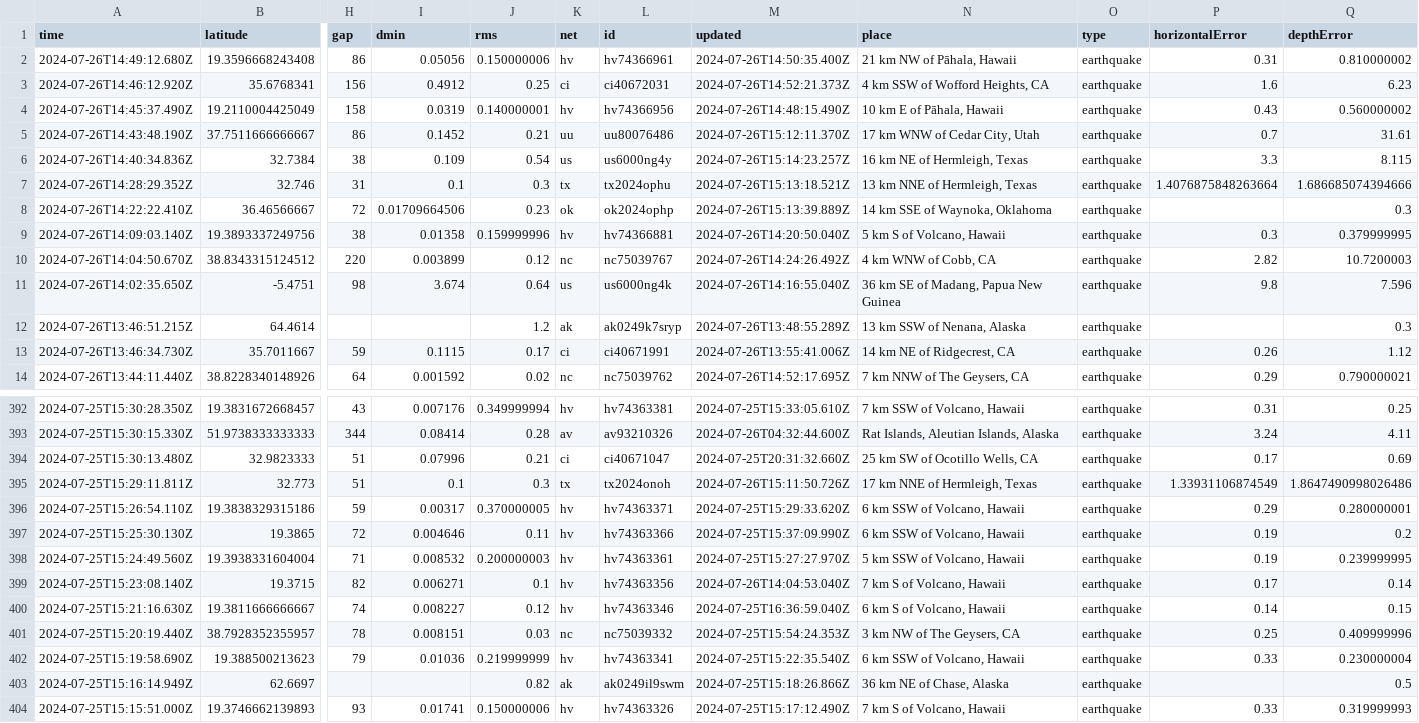
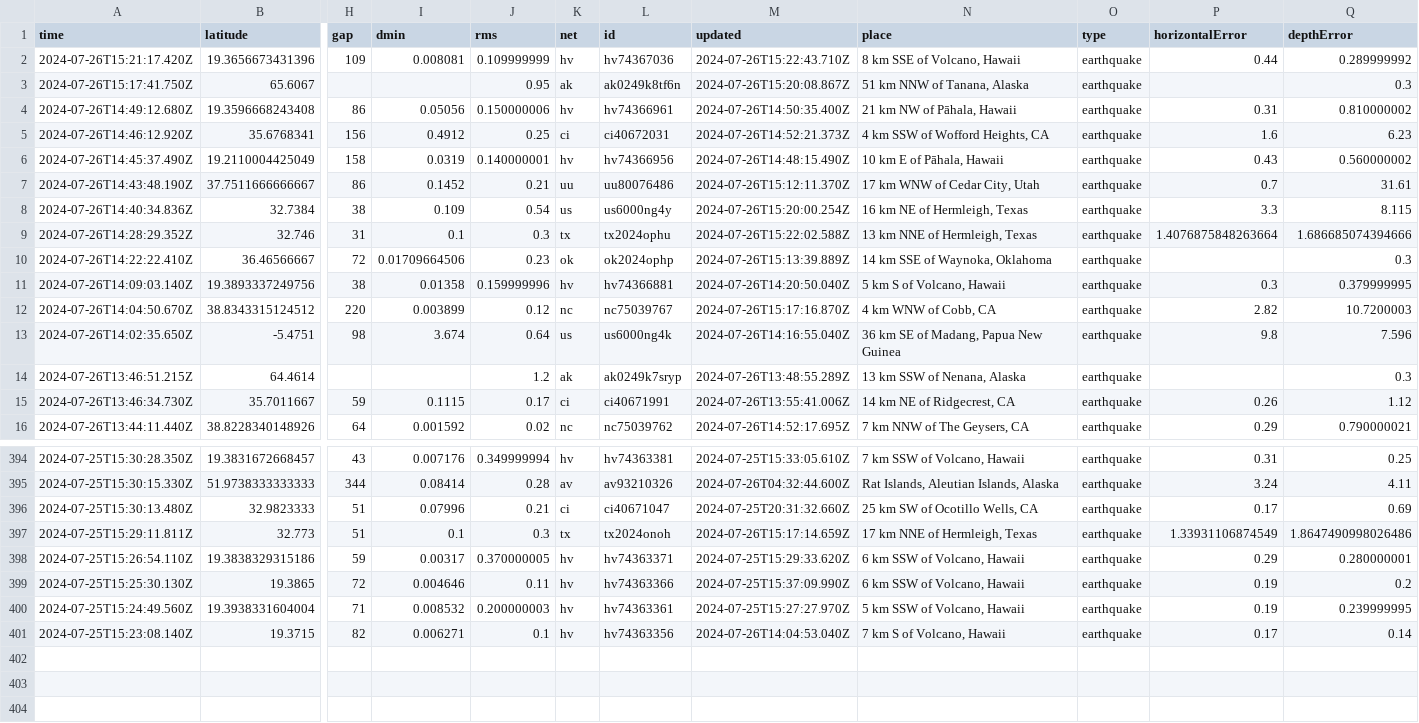
Before and after one commit to sabrinamochi/github-actions, a CSV file: usgs_current.csv, drawn as a sheet; only a part is shown, gaps mark what is left out; removed rows and columns are numbered as before the commit, all else as after; rows hold the shown columns only; the diff covers the shown part only; the diff names each change by its address in the sheet, - before the commit and + after, or states it on an @@ line.

```diff
--- a/usgs_current.csv
+++ b/usgs_current.csv
+row 2: 2024-07-26T15:21:17.420Z | 19.3656673431396 | 109 | 0.008081 | 0.109999999 | hv | hv74367036 | 2024-07-26T15:22:43.710Z | 8 km SSE of Volcano, Hawaii | earthquake | 0.44 | 0.289999992
+row 3: 2024-07-26T15:17:41.750Z | 65.6067 |  |  | 0.95 | ak | ak0249k8tf6n | 2024-07-26T15:20:08.867Z | 51 km NNW of Tanana, Alaska | earthquake |  | 0.3
-M8 (updated): 2024-07-26T15:14:23.257Z
+M8 (updated): 2024-07-26T15:20:00.254Z
-M9 (updated): 2024-07-26T15:13:18.521Z
+M9 (updated): 2024-07-26T15:22:02.588Z
-M12 (updated): 2024-07-26T14:24:26.492Z
+M12 (updated): 2024-07-26T15:17:16.870Z
-M397 (updated): 2024-07-26T15:11:50.726Z
+M397 (updated): 2024-07-26T15:17:14.659Z
-row 400: 2024-07-25T15:21:16.630Z | 19.3811666666667 | 74 | 0.008227 | 0.12 | hv | hv74363346 | 2024-07-25T16:36:59.040Z | 6 km S of Volcano, Hawaii | earthquake | 0.14 | 0.15
-row 401: 2024-07-25T15:20:19.440Z | 38.7928352355957 | 78 | 0.008151 | 0.03 | nc | nc75039332 | 2024-07-25T15:54:24.353Z | 3 km NW of The Geysers, CA | earthquake | 0.25 | 0.409999996
-row 402: 2024-07-25T15:19:58.690Z | 19.388500213623 | 79 | 0.01036 | 0.219999999 | hv | hv74363341 | 2024-07-25T15:22:35.540Z | 6 km SSW of Volcano, Hawaii | earthquake | 0.33 | 0.230000004
-row 403: 2024-07-25T15:16:14.949Z | 62.6697 |  |  | 0.82 | ak | ak0249il9swm | 2024-07-25T15:18:26.866Z | 36 km NE of Chase, Alaska | earthquake |  | 0.5
-row 404: 2024-07-25T15:15:51.000Z | 19.3746662139893 | 93 | 0.01741 | 0.150000006 | hv | hv74363326 | 2024-07-25T15:17:12.490Z | 7 km S of Volcano, Hawaii | earthquake | 0.33 | 0.319999993
```
Also changed, not shown: 2 edited cells elsewhere in this file.
